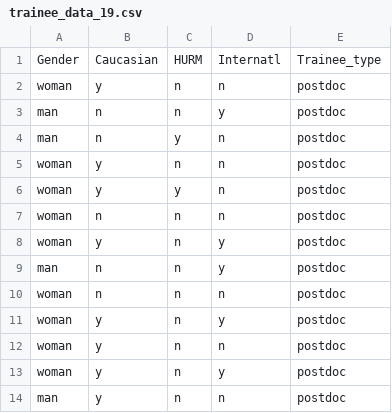
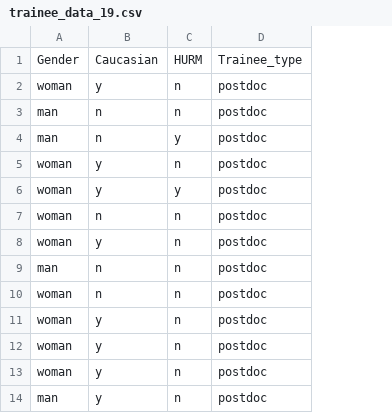
Before and after one commit to akhagan/Hagan_Libertucci_SpeakerDiversity_XXXX_2019, a CSV file: data/trainee_data_19.csv, drawn as a sheet; only a part is shown; the diff names each change by its address in the sheet, - before the commit and + after, or states it on an @@ line.

Commit message:
update datasets

```diff
--- a/data/trainee_data_19.csv
+++ b/data/trainee_data_19.csv
-column D, rows 1-14: Internatl | n | y | n | n | n | n | y | y | n | y | n | y | n
```
Also changed, not shown: data/speaker_dataset_14-19.csv.
